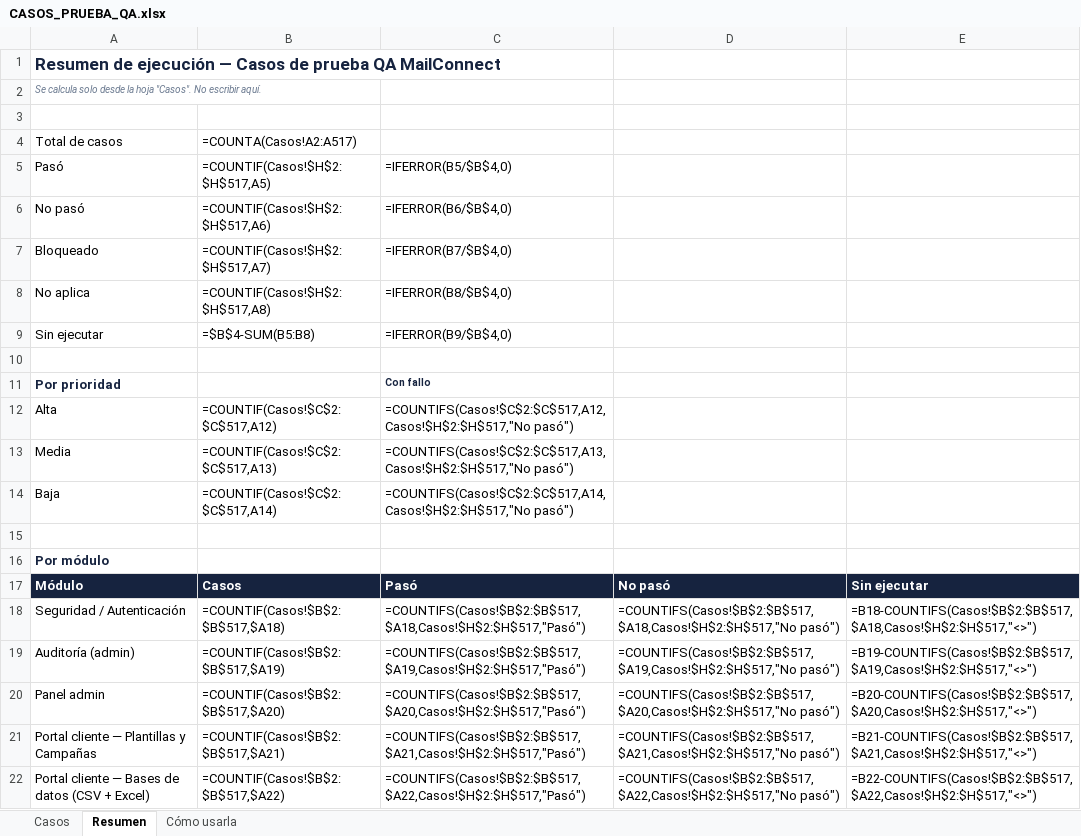
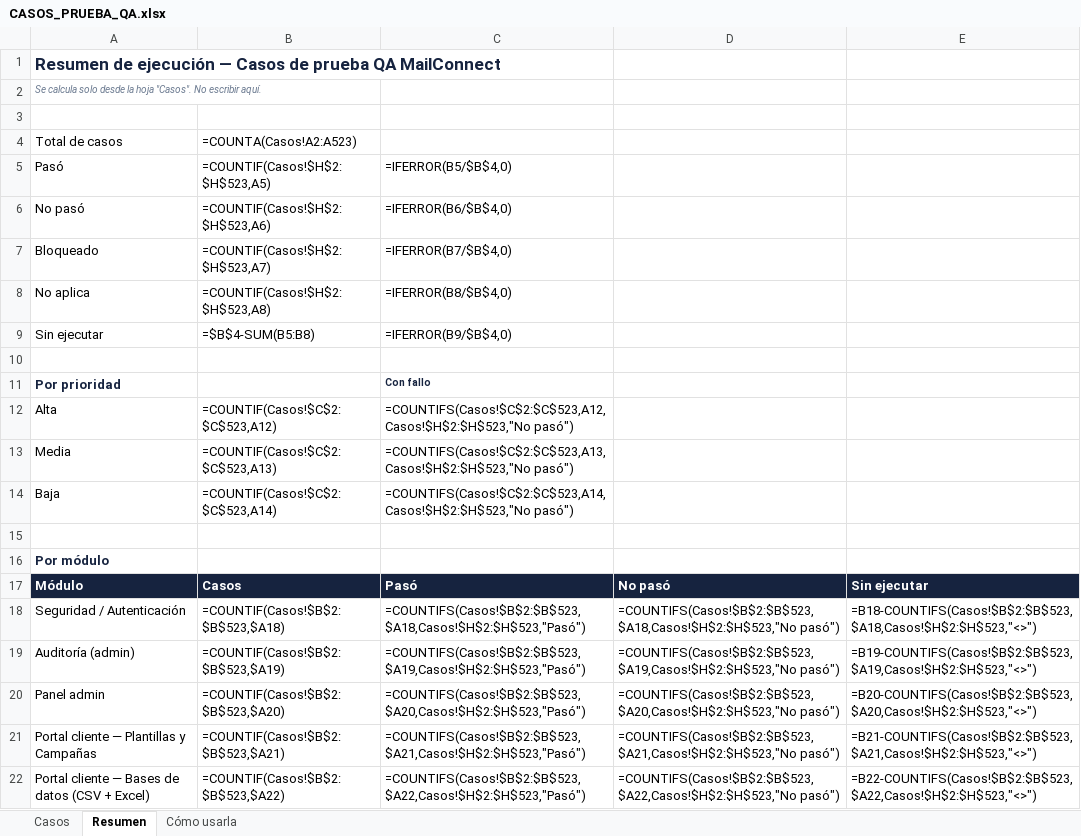
Before and after one commit to carvajal07/mailconnect, an Excel workbook: CASOS_PRUEBA_QA.xlsx, sheet Resumen, drawn as a sheet; only a part is shown; values as stored, in another font and other column widths than the file's, no borders; formulas without a stored value are shown as written; the diff covers the shown part only; the diff names each change by its address in the sheet, - before the commit and + after, or states it on an @@ line.

```diff
--- a/CASOS_PRUEBA_QA.xlsx (sheet Resumen)
+++ b/CASOS_PRUEBA_QA.xlsx (sheet Resumen)
-B4: =COUNTA(Casos!A2:A517)
+B4: =COUNTA(Casos!A2:A523)
-B5: =COUNTIF(Casos!$H$2:$H$517,A5)
+B5: =COUNTIF(Casos!$H$2:$H$523,A5)
-B6: =COUNTIF(Casos!$H$2:$H$517,A6)
+B6: =COUNTIF(Casos!$H$2:$H$523,A6)
-B7: =COUNTIF(Casos!$H$2:$H$517,A7)
+B7: =COUNTIF(Casos!$H$2:$H$523,A7)
-B8: =COUNTIF(Casos!$H$2:$H$517,A8)
+B8: =COUNTIF(Casos!$H$2:$H$523,A8)
-B12: =COUNTIF(Casos!$C$2:$C$517,A12)
+B12: =COUNTIF(Casos!$C$2:$C$523,A12)
-C12: =COUNTIFS(Casos!$C$2:$C$517,A12,Casos!$H$2:$H$517,"No pasó")
+C12: =COUNTIFS(Casos!$C$2:$C$523,A12,Casos!$H$2:$H$523,"No pasó")
-B13: =COUNTIF(Casos!$C$2:$C$517,A13)
+B13: =COUNTIF(Casos!$C$2:$C$523,A13)
-C13: =COUNTIFS(Casos!$C$2:$C$517,A13,Casos!$H$2:$H$517,"No pasó")
+C13: =COUNTIFS(Casos!$C$2:$C$523,A13,Casos!$H$2:$H$523,"No pasó")
-B14: =COUNTIF(Casos!$C$2:$C$517,A14)
+B14: =COUNTIF(Casos!$C$2:$C$523,A14)
-C14: =COUNTIFS(Casos!$C$2:$C$517,A14,Casos!$H$2:$H$517,"No pasó")
+C14: =COUNTIFS(Casos!$C$2:$C$523,A14,Casos!$H$2:$H$523,"No pasó")
-B18: =COUNTIF(Casos!$B$2:$B$517,$A18)
+B18: =COUNTIF(Casos!$B$2:$B$523,$A18)
-C18: =COUNTIFS(Casos!$B$2:$B$517,$A18,Casos!$H$2:$H$517,"Pasó")
+C18: =COUNTIFS(Casos!$B$2:$B$523,$A18,Casos!$H$2:$H$523,"Pasó")
-D18: =COUNTIFS(Casos!$B$2:$B$517,$A18,Casos!$H$2:$H$517,"No pasó")
+D18: =COUNTIFS(Casos!$B$2:$B$523,$A18,Casos!$H$2:$H$523,"No pasó")
-E18: =B18-COUNTIFS(Casos!$B$2:$B$517,$A18,Casos!$H$2:$H$517,"<>")
+E18: =B18-COUNTIFS(Casos!$B$2:$B$523,$A18,Casos!$H$2:$H$523,"<>")
-B19: =COUNTIF(Casos!$B$2:$B$517,$A19)
+B19: =COUNTIF(Casos!$B$2:$B$523,$A19)
-C19: =COUNTIFS(Casos!$B$2:$B$517,$A19,Casos!$H$2:$H$517,"Pasó")
+C19: =COUNTIFS(Casos!$B$2:$B$523,$A19,Casos!$H$2:$H$523,"Pasó")
-D19: =COUNTIFS(Casos!$B$2:$B$517,$A19,Casos!$H$2:$H$517,"No pasó")
+D19: =COUNTIFS(Casos!$B$2:$B$523,$A19,Casos!$H$2:$H$523,"No pasó")
-E19: =B19-COUNTIFS(Casos!$B$2:$B$517,$A19,Casos!$H$2:$H$517,"<>")
+E19: =B19-COUNTIFS(Casos!$B$2:$B$523,$A19,Casos!$H$2:$H$523,"<>")
-B20: =COUNTIF(Casos!$B$2:$B$517,$A20)
+B20: =COUNTIF(Casos!$B$2:$B$523,$A20)
-C20: =COUNTIFS(Casos!$B$2:$B$517,$A20,Casos!$H$2:$H$517,"Pasó")
+C20: =COUNTIFS(Casos!$B$2:$B$523,$A20,Casos!$H$2:$H$523,"Pasó")
-D20: =COUNTIFS(Casos!$B$2:$B$517,$A20,Casos!$H$2:$H$517,"No pasó")
+D20: =COUNTIFS(Casos!$B$2:$B$523,$A20,Casos!$H$2:$H$523,"No pasó")
-E20: =B20-COUNTIFS(Casos!$B$2:$B$517,$A20,Casos!$H$2:$H$517,"<>")
+E20: =B20-COUNTIFS(Casos!$B$2:$B$523,$A20,Casos!$H$2:$H$523,"<>")
-B21: =COUNTIF(Casos!$B$2:$B$517,$A21)
+B21: =COUNTIF(Casos!$B$2:$B$523,$A21)
-C21: =COUNTIFS(Casos!$B$2:$B$517,$A21,Casos!$H$2:$H$517,"Pasó")
+C21: =COUNTIFS(Casos!$B$2:$B$523,$A21,Casos!$H$2:$H$523,"Pasó")
-D21: =COUNTIFS(Casos!$B$2:$B$517,$A21,Casos!$H$2:$H$517,"No pasó")
+D21: =COUNTIFS(Casos!$B$2:$B$523,$A21,Casos!$H$2:$H$523,"No pasó")
-E21: =B21-COUNTIFS(Casos!$B$2:$B$517,$A21,Casos!$H$2:$H$517,"<>")
+E21: =B21-COUNTIFS(Casos!$B$2:$B$523,$A21,Casos!$H$2:$H$523,"<>")
-B22: =COUNTIF(Casos!$B$2:$B$517,$A22)
+B22: =COUNTIF(Casos!$B$2:$B$523,$A22)
-C22: =COUNTIFS(Casos!$B$2:$B$517,$A22,Casos!$H$2:$H$517,"Pasó")
+C22: =COUNTIFS(Casos!$B$2:$B$523,$A22,Casos!$H$2:$H$523,"Pasó")
-D22: =COUNTIFS(Casos!$B$2:$B$517,$A22,Casos!$H$2:$H$517,"No pasó")
+D22: =COUNTIFS(Casos!$B$2:$B$523,$A22,Casos!$H$2:$H$523,"No pasó")
-E22: =B22-COUNTIFS(Casos!$B$2:$B$517,$A22,Casos!$H$2:$H$517,"<>")
+E22: =B22-COUNTIFS(Casos!$B$2:$B$523,$A22,Casos!$H$2:$H$523,"<>")
```
Also changed, not shown: 68 edited cells elsewhere in this sheet, sheet Casos, 5 other files.
